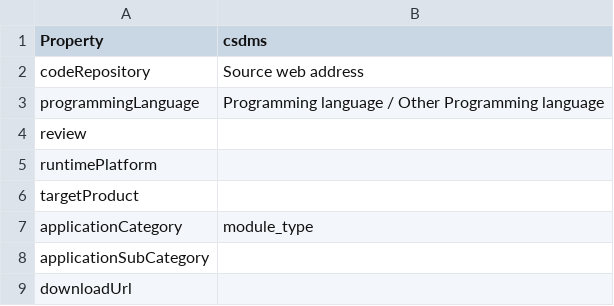
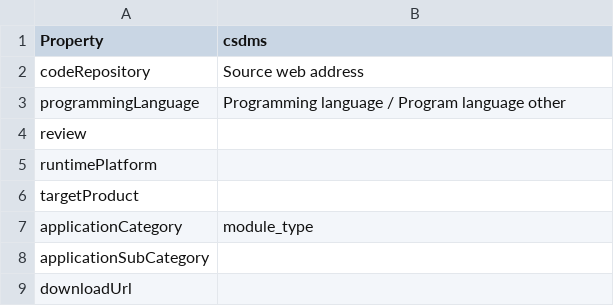
Before and after one commit to codemeta/codemeta, a CSV file: crosswalks/csdms.csv, drawn as a sheet; only a part is shown.

Commit message:
Update crosswalks/csdms.csv
match wording of actual field, not Human readable phrase

Co-authored-by: Val Lorentz <progval+github@progval.net>

```diff
--- a/crosswalks/csdms.csv
+++ b/crosswalks/csdms.csv
@@ -2,3 +2,3 @@ Property,csdms
 codeRepository,Source web address
-programmingLanguage,Programming language / Other Programming language
+programmingLanguage,Programming language / Program language other
 review,
```
